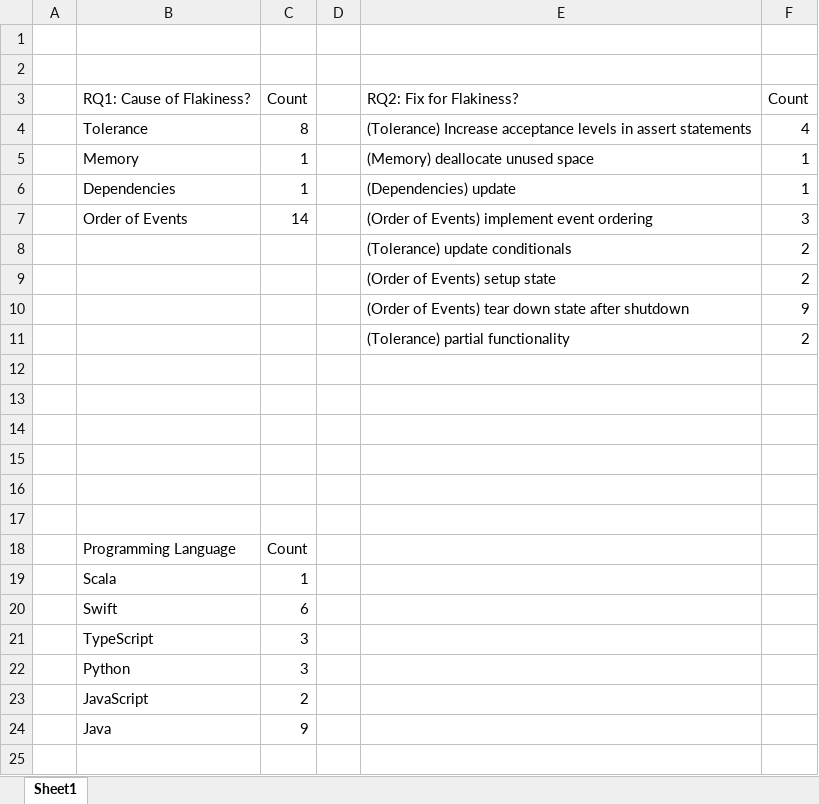
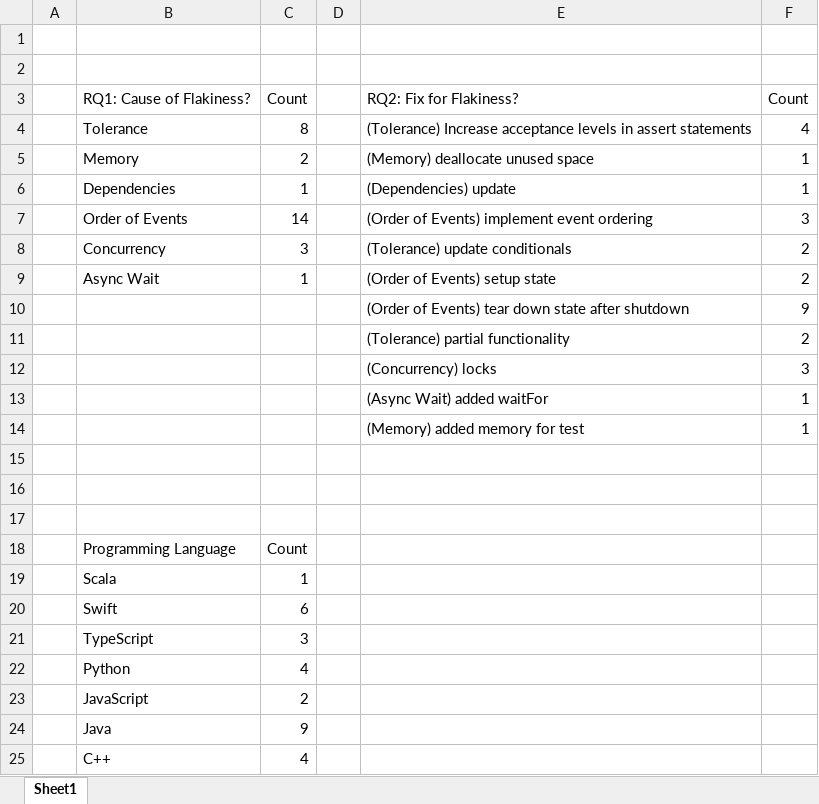
Before and after one commit to keshav-narasimhan/ECE382V_An_Empirical_Analysis_of_Flaky_Tests_In_Industry_Software, an Excel workbook: summary.xlsx, sheet Sheet1, drawn as a sheet; values as stored, in another font and other column widths than the file's, no borders; table styles not drawn; the diff names each change by its address in the sheet, - before the commit and + after, or states it on an @@ line.

Commit message:
summarize findings for facebook

```diff
--- a/summary.xlsx (sheet Sheet1)
+++ b/summary.xlsx (sheet Sheet1)
-C5: 1
+C5: 2
-B8: (empty)
+B8: Concurrency
-C8: (empty)
+C8: 3
-B9: (empty)
+B9: Async Wait
-C9: (empty)
+C9: 1
-row 12: (empty)
+row 12:  |  |  |  | (Concurrency) locks | 3
-row 13: (empty)
+row 13:  |  |  |  | (Async Wait) added waitFor | 1
-row 14: (empty)
+row 14:  |  |  |  | (Memory) added memory for test | 1
-C22: 3
+C22: 4
+row 25:  | C++ | 4
```
